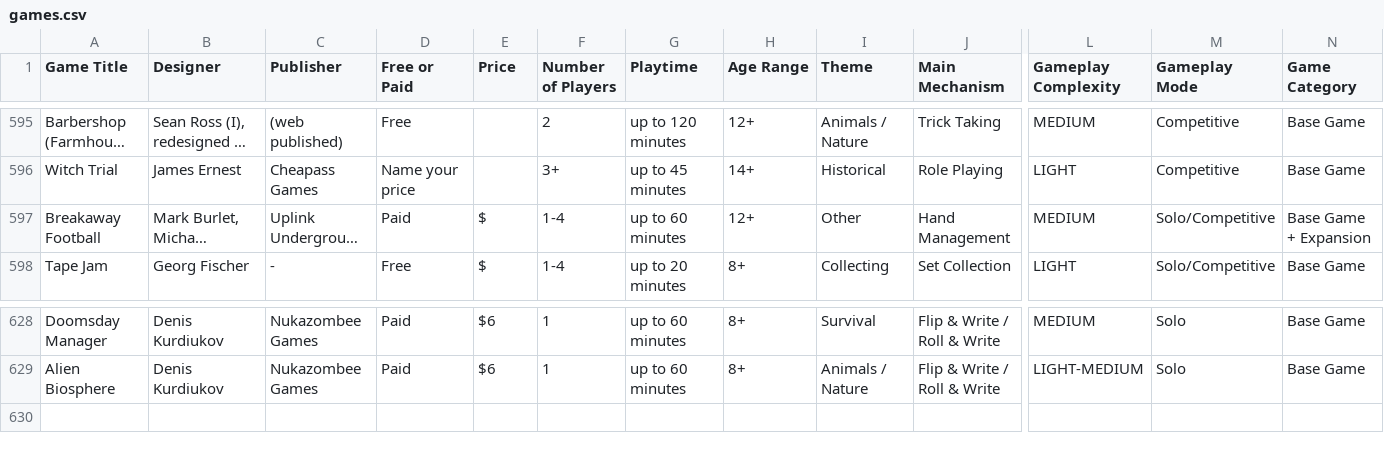
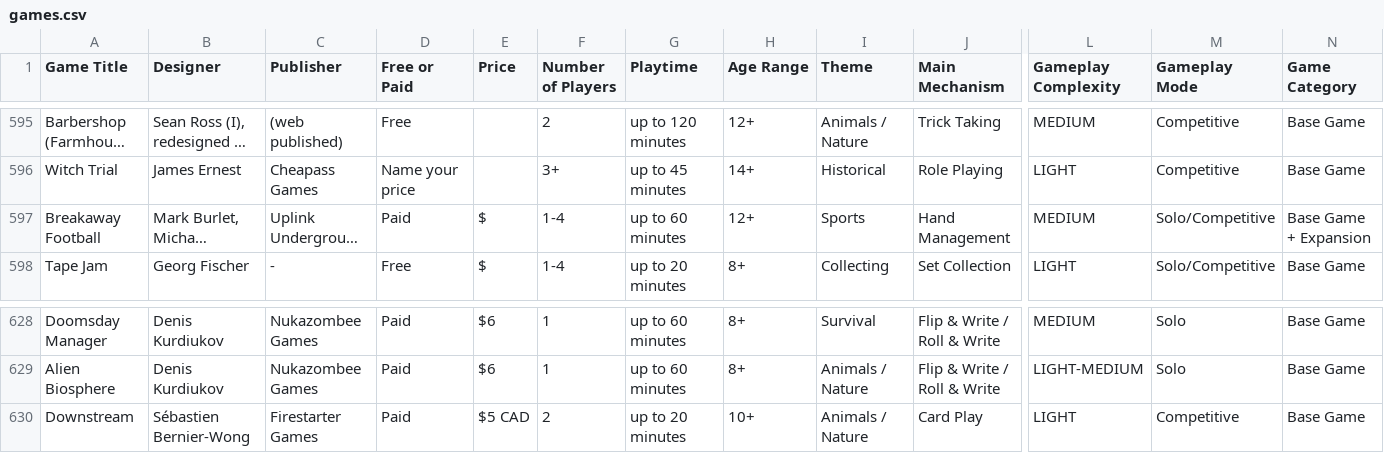
Before and after one commit to mgonzalvez/pnpfinder-lite, a CSV file: data/games.csv, drawn as a sheet; only a part is shown, gaps mark what is left out; long unchanged cells end in …; rows hold the shown columns only; the diff names each change by its address in the sheet, - before the commit and + after, or states it on an @@ line.

Commit message:
chore: sync games.csv from Google Sheets (normalized from SHEET headers)

```diff
--- a/data/games.csv
+++ b/data/games.csv
-I597 (Theme): Other
+I597 (Theme): Sports
+row 630: Downstream | Sébastien Bernier-Wong | Firestarter Games | Paid | $5 CAD | 2 | up to 20 minutes | 10+ | Animals / Nature | Card Play | LIGHT | Competitive | Base Game
```
